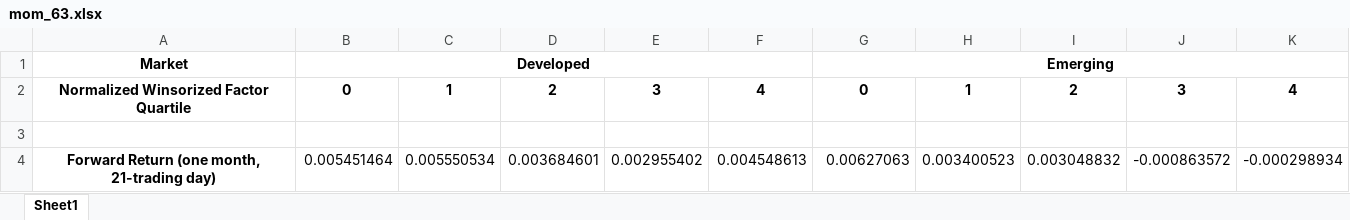
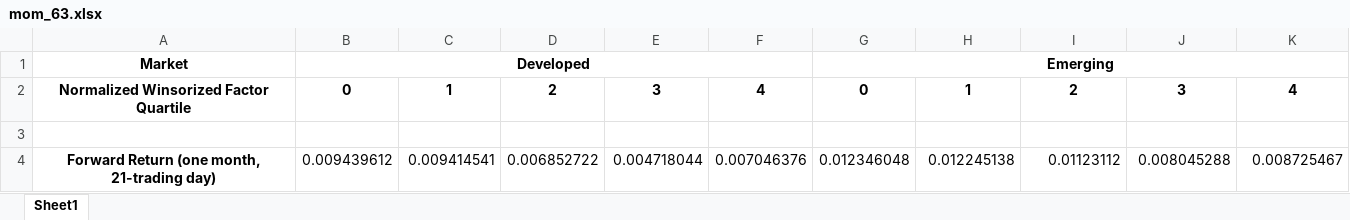
Before and after one commit to xlinGithub/Quantitative-Country-ETF-Trading-Strategy, an Excel workbook: factor analysis results/mom_63.xlsx, sheet Sheet1, drawn as a sheet; values as stored, in another font and other column widths than the file's, no borders; the diff names each change by its address in the sheet, - before the commit and + after, or states it on an @@ line.

```diff
--- a/factor analysis results/mom_63.xlsx (sheet Sheet1)
+++ b/factor analysis results/mom_63.xlsx (sheet Sheet1)
-B4: 0.005451464
+B4: 0.009439612
-C4: 0.005550534
+C4: 0.009414541
-D4: 0.003684601
+D4: 0.006852722
-E4: 0.002955402
+E4: 0.004718044
-F4: 0.004548613
+F4: 0.007046376
-G4: 0.00627063
+G4: 0.012346048
-H4: 0.003400523
+H4: 0.012245138
-I4: 0.003048832
+I4: 0.01123112
-J4: -0.000863572
+J4: 0.008045288
-K4: -0.000298934
+K4: 0.008725467
```
Also changed, not shown: factor analysis results/mom_252.xlsx, factor analysis results/mr_21.xlsx, 50 other files.
